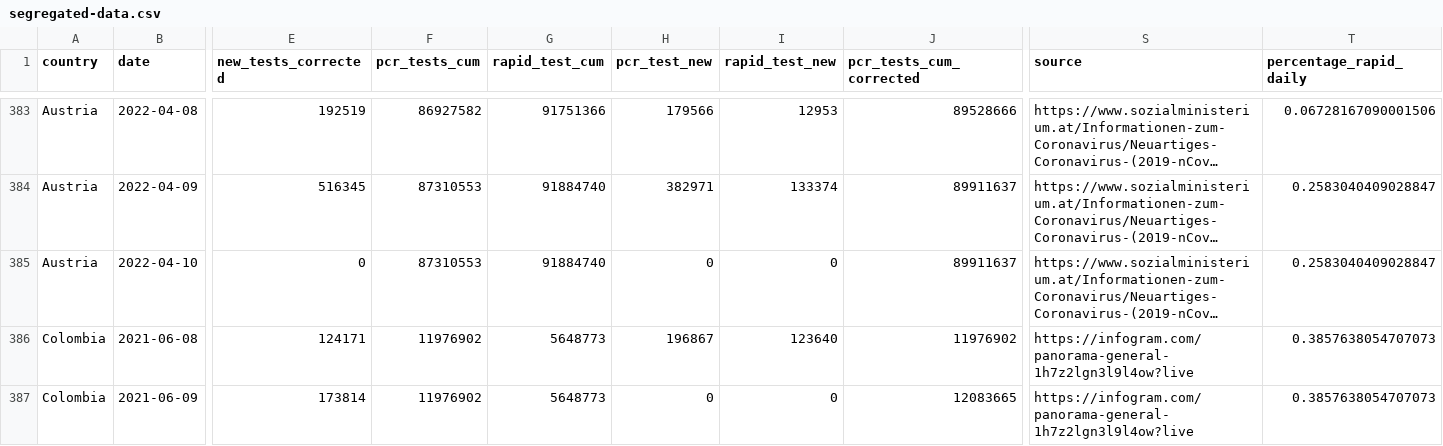
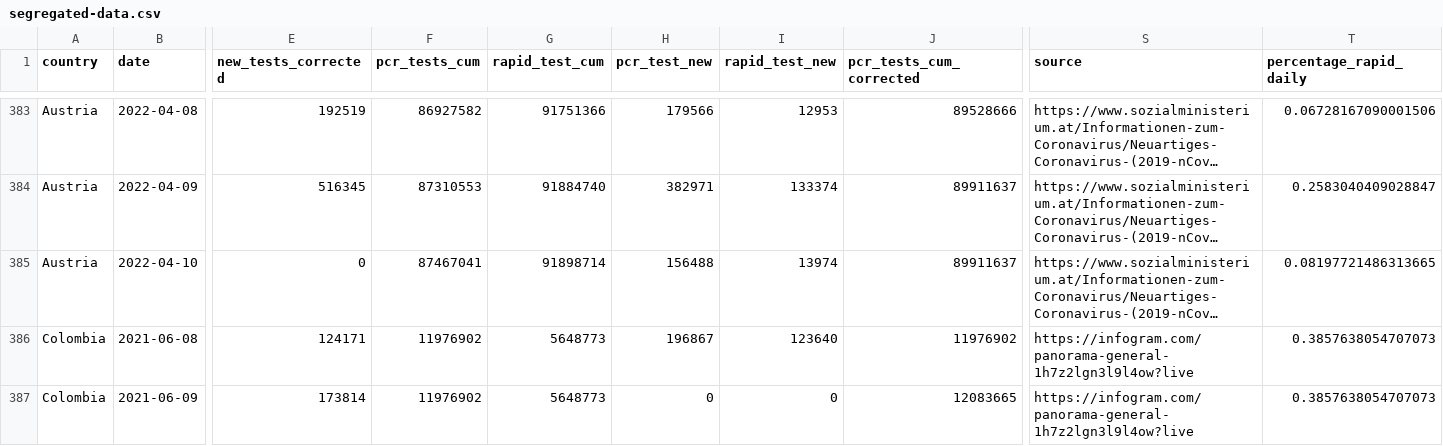
Before and after one commit to finddx/FINDCov19Tracker, a CSV file: reference/segregated-data.csv, drawn as a sheet; only a part is shown, gaps mark what is left out; long unchanged cells end in …; the diff covers the shown part only; the diff names each change by its address in the sheet, - before the commit and + after, or states it on an @@ line.

```diff
--- a/reference/segregated-data.csv
+++ b/reference/segregated-data.csv
-F385 (pcr_tests_cum): 87310553
+F385 (pcr_tests_cum): 87467041
-G385 (rapid_test_cum): 91884740
+G385 (rapid_test_cum): 91898714
-H385 (pcr_test_new): 0
+H385 (pcr_test_new): 156488
-I385 (rapid_test_new): 0
+I385 (rapid_test_new): 13974
-T385 (percentage_rapid_daily): 0.2583040409028847
+T385 (percentage_rapid_daily): 0.08197721486313665
```
Also changed, not shown: 25 edited cells elsewhere in this file, reference/segregated_tests.csv, 2 other files.
